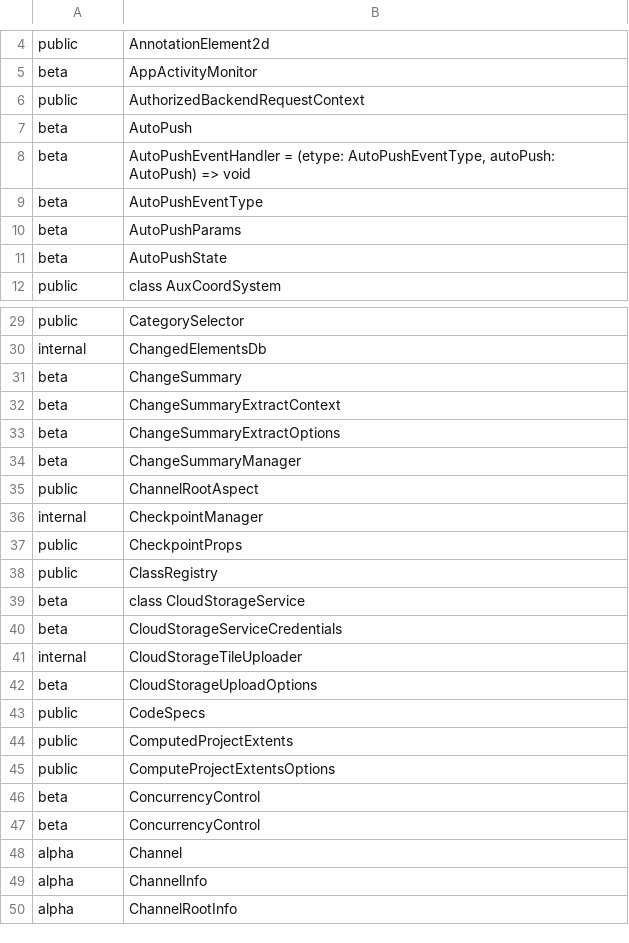
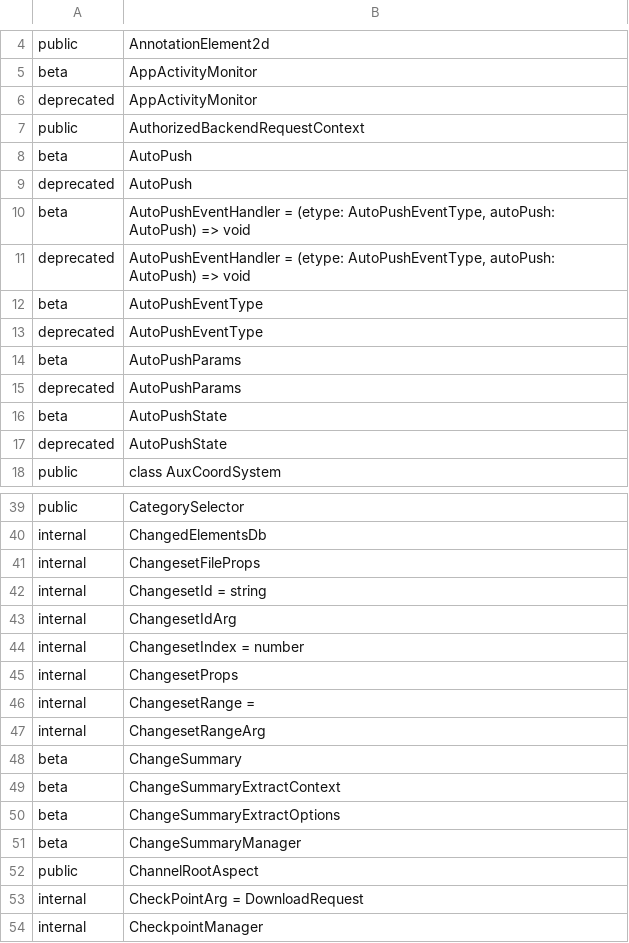
Before and after one commit to iTwin/itwinjs-core, a CSV file: common/api/summary/imodeljs-backend.exports.csv, drawn as a sheet; only a part is shown, gaps mark what is left out; the shorter side is filled out with more unchanged rows; the diff covers the shown part only; the diff names each change by its address in the sheet, - before the commit and + after, or states it on an @@ line.

```diff
--- a/common/api/summary/imodeljs-backend.exports.csv
+++ b/common/api/summary/imodeljs-backend.exports.csv
+row 6: deprecated | AppActivityMonitor
+row 9: deprecated | AutoPush
+row 11: deprecated | AutoPushEventHandler = (etype: AutoPushEventType, autoPush: AutoPush) => void
+row 13: deprecated | AutoPushEventType
+row 15: deprecated | AutoPushParams
+row 17: deprecated | AutoPushState
+row 41: internal | ChangesetFileProps
+row 42: internal | ChangesetId = string
+row 43: internal | ChangesetIdArg
+row 44: internal | ChangesetIndex = number
+row 45: internal | ChangesetProps
+row 46: internal | ChangesetRange =
+row 47: internal | ChangesetRangeArg
+row 53: internal | CheckPointArg = DownloadRequest
```
Also changed, not shown: 10 added rows elsewhere in this file, common/api/summary/imodeljs-frontend.exports.csv, 9 other files.
